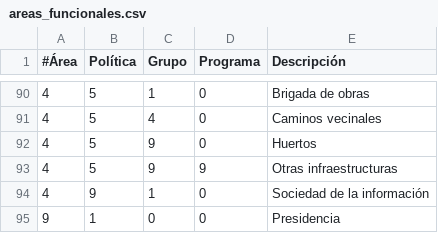
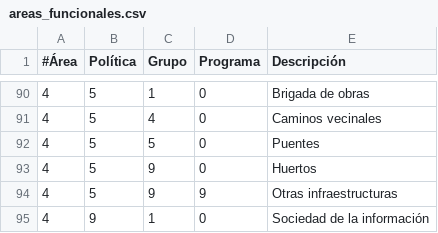
Before and after one commit to civio/presupuesto-polinya, a CSV file: data/es/areas_funcionales.csv, drawn as a sheet; only a part is shown, gaps mark what is left out; the shorter side is filled out with more unchanged rows.

Commit message:
Update 2020 budget data
With execution data up to 4T 2020.

civio/presupuesto-management#1065

```diff
--- a/data/es/areas_funcionales.csv
+++ b/data/es/areas_funcionales.csv
@@ -91,2 +91,3 @@
 4,5,4,0,Caminos vecinales
+4,5,5,0,Puentes
 4,5,9,0,Huertos
```
Also changed, not shown: data/ca/areas_funcionales.csv, 2 other files.
